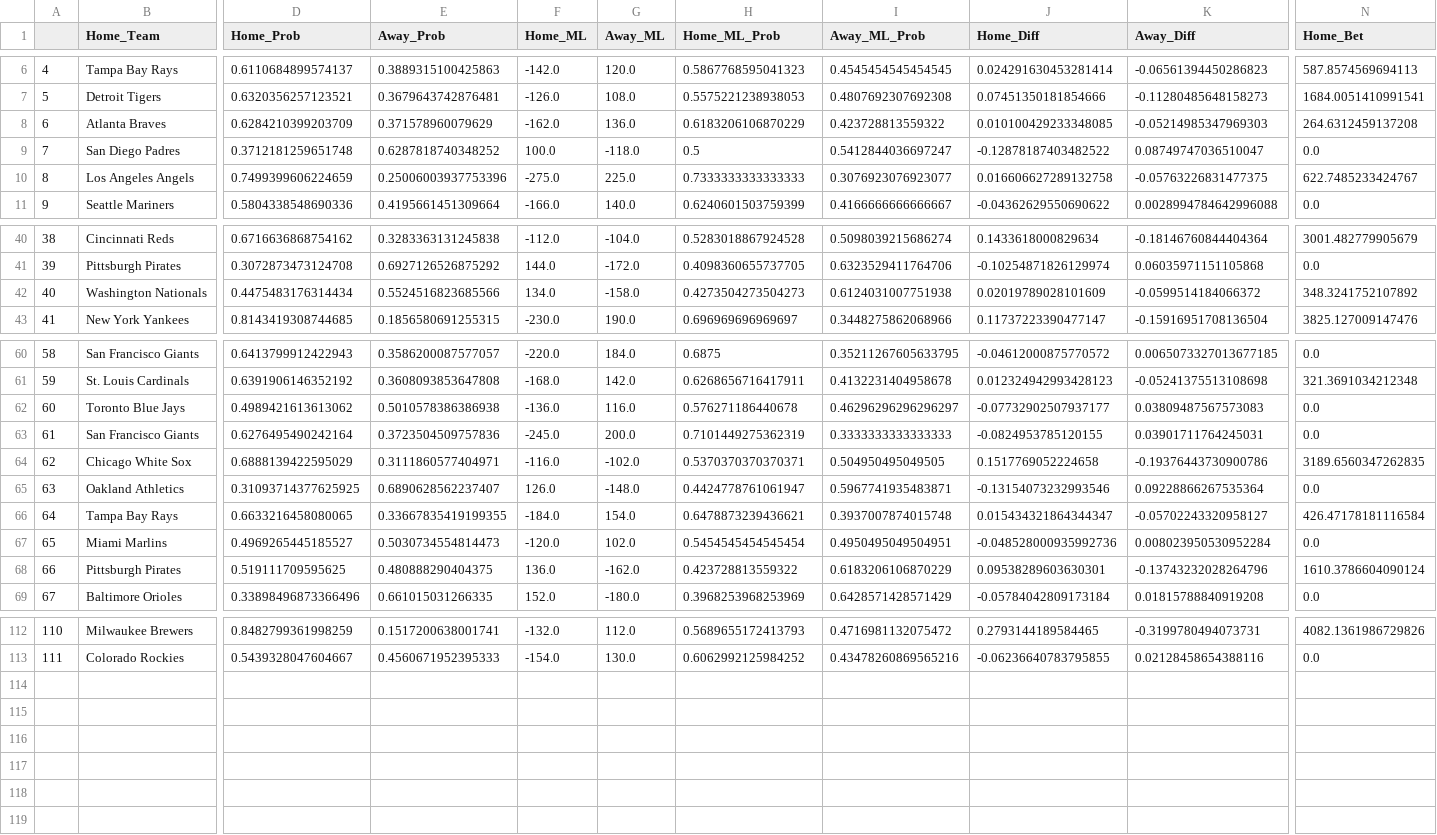
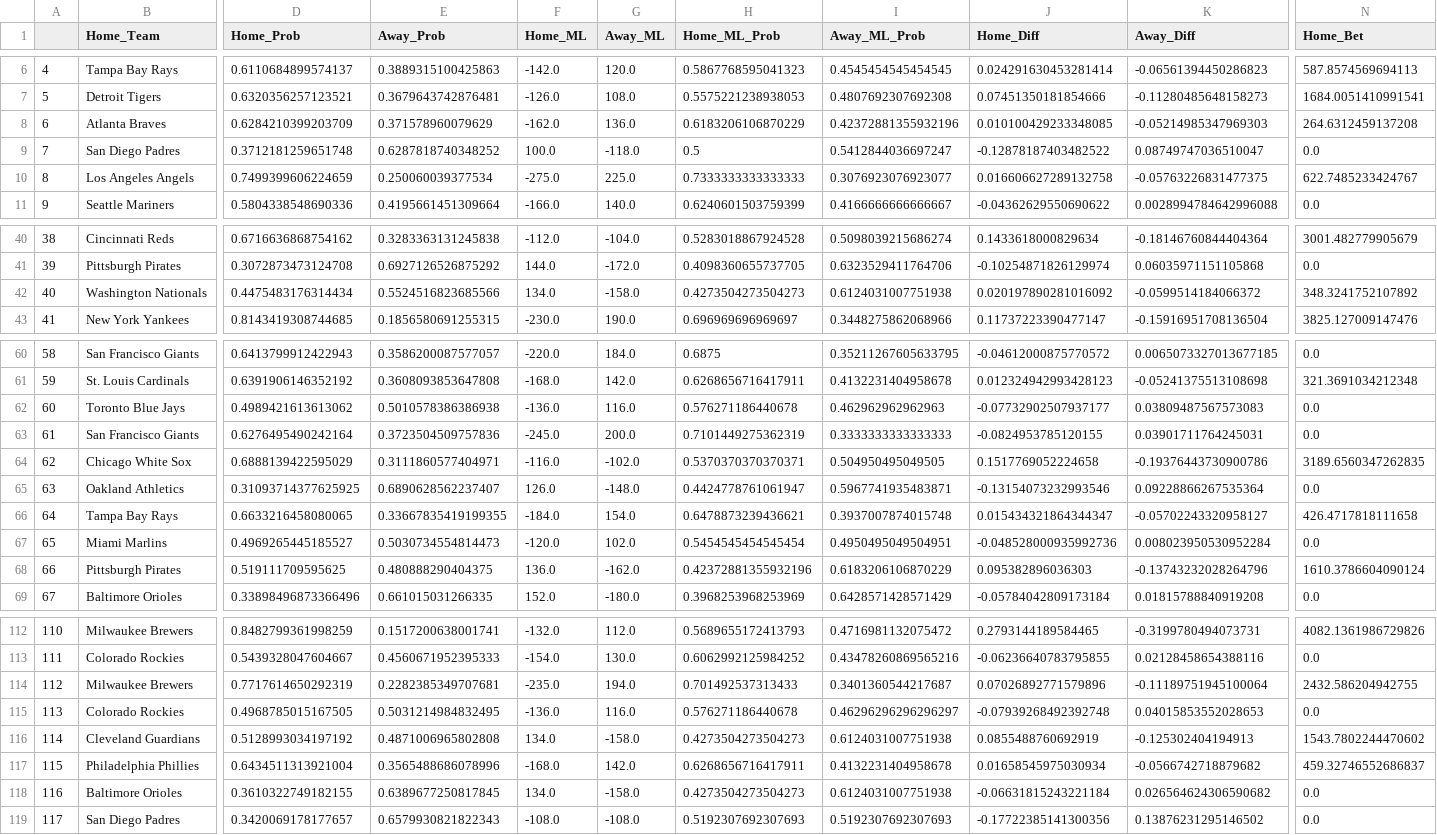
Before and after one commit to hsinger24/Baseball-Betting, a CSV file: results_tracker/results_tracker_base.csv, drawn as a sheet; only a part is shown, gaps mark what is left out; rows hold the shown columns only; the diff covers the shown part only; the diff names each change by its address in the sheet, - before the commit and + after, or states it on an @@ line.

```diff
--- a/results_tracker/results_tracker_base.csv
+++ b/results_tracker/results_tracker_base.csv
-I8 (Away_ML_Prob): 0.423728813559322
+I8 (Away_ML_Prob): 0.42372881355932196
-E10 (Away_Prob): 0.25006003937753396
+E10 (Away_Prob): 0.250060039377534
-J42 (Home_Diff): 0.02019789028101609
+J42 (Home_Diff): 0.020197890281016092
-I62 (Away_ML_Prob): 0.46296296296296297
+I62 (Away_ML_Prob): 0.462962962962963
-N66 (Home_Bet): 426.47178181116584
+N66 (Home_Bet): 426.4717818111658
-H68 (Home_ML_Prob): 0.423728813559322
+H68 (Home_ML_Prob): 0.42372881355932196
-J68 (Home_Diff): 0.09538289603630301
+J68 (Home_Diff): 0.095382896036303
+row 114: 112 | Milwaukee Brewers | 0.7717614650292319 | 0.2282385349707681 | -235.0 | 194.0 | 0.701492537313433 | 0.3401360544217687 | 0.07026892771579896 | -0.11189751945100064 | 2432.586204942755
+row 115: 113 | Colorado Rockies | 0.4968785015167505 | 0.5031214984832495 | -136.0 | 116.0 | 0.576271186440678 | 0.46296296296296297 | -0.07939268492392748 | 0.04015853552028653 | 0.0
+row 116: 114 | Cleveland Guardians | 0.5128993034197192 | 0.4871006965802808 | 134.0 | -158.0 | 0.4273504273504273 | 0.6124031007751938 | 0.0855488760692919 | -0.125302404194913 | 1543.7802244470602
+row 117: 115 | Philadelphia Phillies | 0.6434511313921004 | 0.3565488686078996 | -168.0 | 142.0 | 0.6268656716417911 | 0.4132231404958678 | 0.01658545975030934 | -0.0566742718879682 | 459.32746552686837
+row 118: 116 | Baltimore Orioles | 0.3610322749182155 | 0.6389677250817845 | 134.0 | -158.0 | 0.4273504273504273 | 0.6124031007751938 | -0.06631815243221184 | 0.026564624306590682 | 0.0
+row 119: 117 | San Diego Padres | 0.3420069178177657 | 0.6579930821822343 | -108.0 | -108.0 | 0.5192307692307693 | 0.5192307692307693 | -0.17722385141300356 | 0.13876231295146502 | 0.0
```
Also changed, not shown: 11 edited cells elsewhere in this file, 3 other files.
